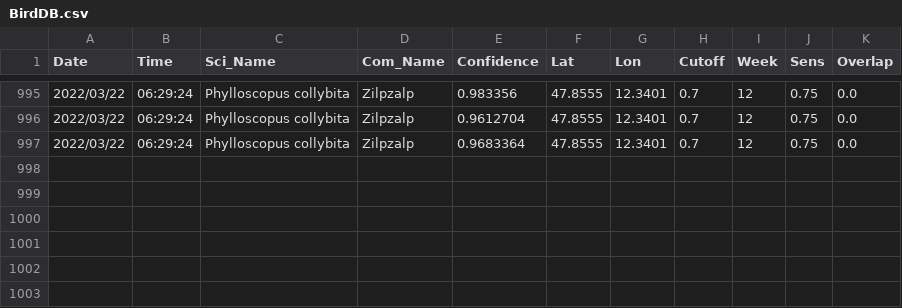
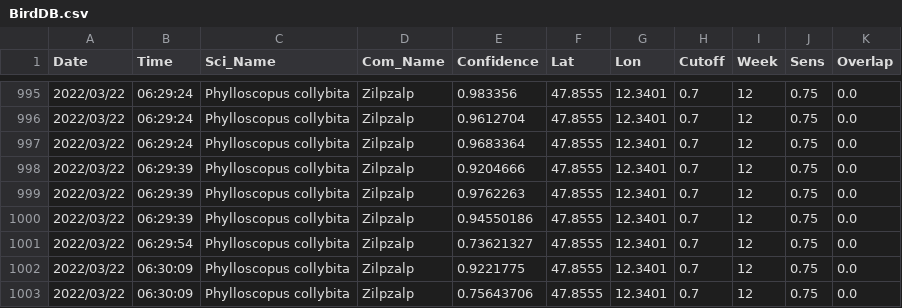
Before and after one commit to gitalm/BirdNetPiGitHub, a CSV file: BirdDB.csv, drawn as a sheet; only a part is shown, gaps mark what is left out.

Commit message:
BirdNET-PI Solar

```diff
--- a/BirdDB.csv
+++ b/BirdDB.csv
@@ -997 +997,7 @@ Date,Time,Sci_Name,Com_Name,Confidence,Lat,Lon,Cutoff,Week,Sens,Overlap
 2022/03/22,06:29:24,Phylloscopus collybita,Zilpzalp,0.9683364,47.8555,12.3401,0.7,12,0.75,0.0
+2022/03/22,06:29:39,Phylloscopus collybita,Zilpzalp,0.9204666,47.8555,12.3401,0.7,12,0.75,0.0
+2022/03/22,06:29:39,Phylloscopus collybita,Zilpzalp,0.9762263,47.8555,12.3401,0.7,12,0.75,0.0
+2022/03/22,06:29:39,Phylloscopus collybita,Zilpzalp,0.94550186,47.8555,12.3401,0.7,12,0.75,0.0
+2022/03/22,06:29:54,Phylloscopus collybita,Zilpzalp,0.73621327,47.8555,12.3401,0.7,12,0.75,0.0
+2022/03/22,06:30:09,Phylloscopus collybita,Zilpzalp,0.9221775,47.8555,12.3401,0.7,12,0.75,0.0
+2022/03/22,06:30:09,Phylloscopus collybita,Zilpzalp,0.75643706,47.8555,12.3401,0.7,12,0.75,0.0
```
Also changed, not shown: 6 other files.
